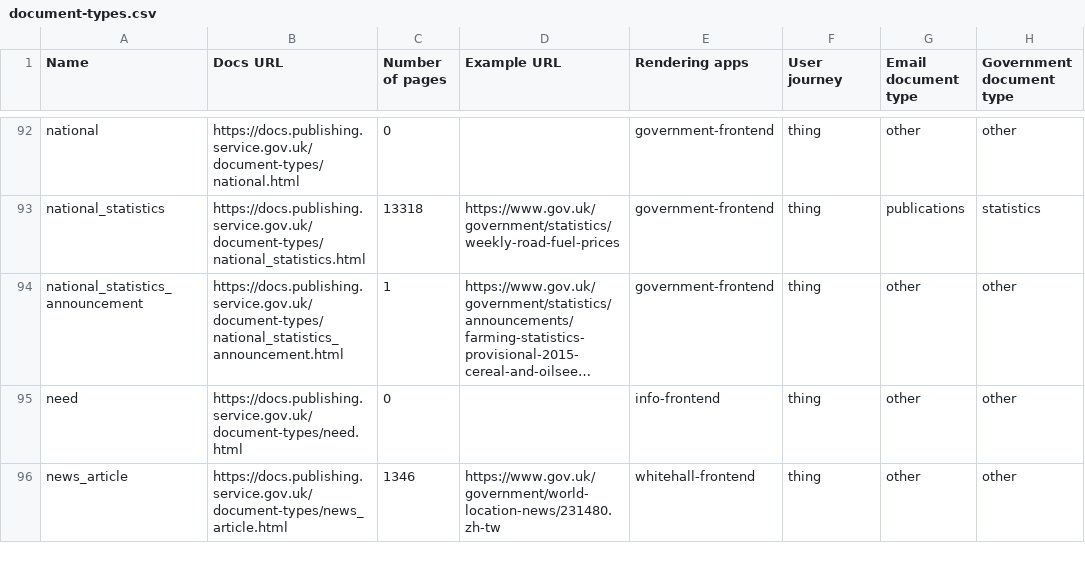
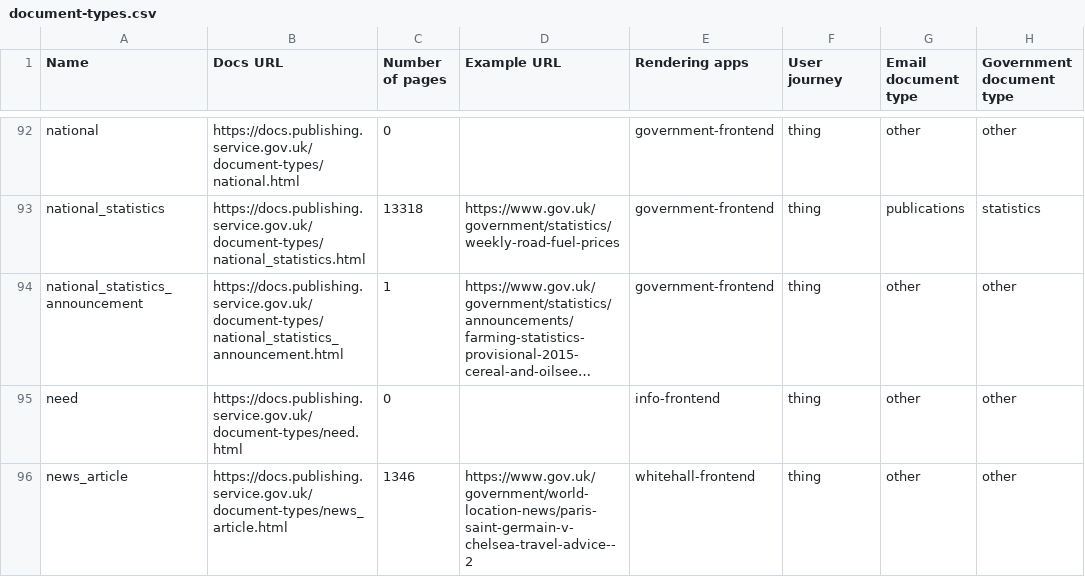
Before and after one commit to alphagov/govuk-developer-docs, a CSV file: document-types.csv, drawn as a sheet; only a part is shown, gaps mark what is left out; long unchanged cells end in …; the diff covers the shown part only; the diff names each change by its address in the sheet, - before the commit and + after, or states it on an @@ line.

```diff
--- a/document-types.csv
+++ b/document-types.csv
-D96 (Example URL): https://www.gov.uk/government/world-location-news/231480.zh-tw
+D96 (Example URL): https://www.gov.uk/government/world-location-news/paris-saint-germain-v-chelsea-travel-advice--2
```
Also changed, not shown: 6 edited cells elsewhere in this file, 11 other files.
